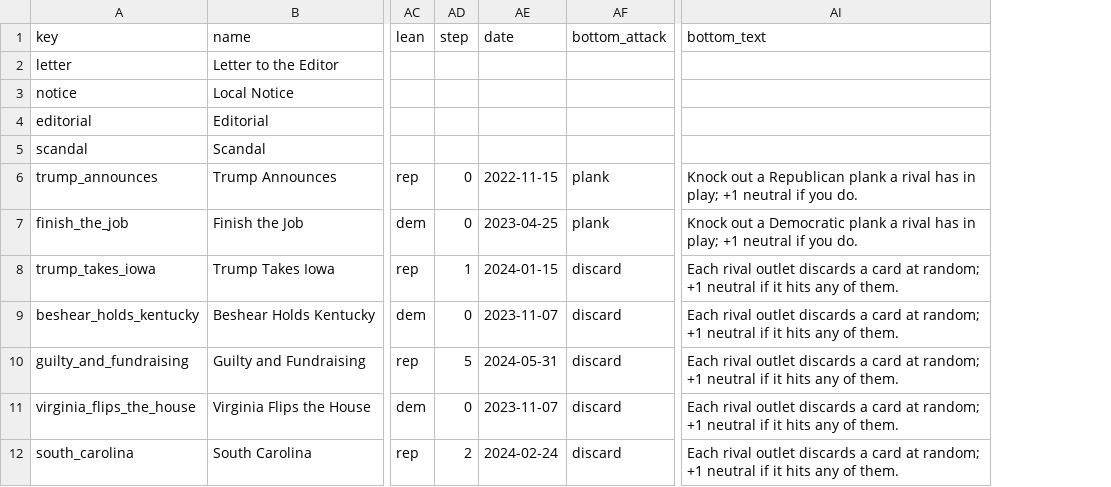
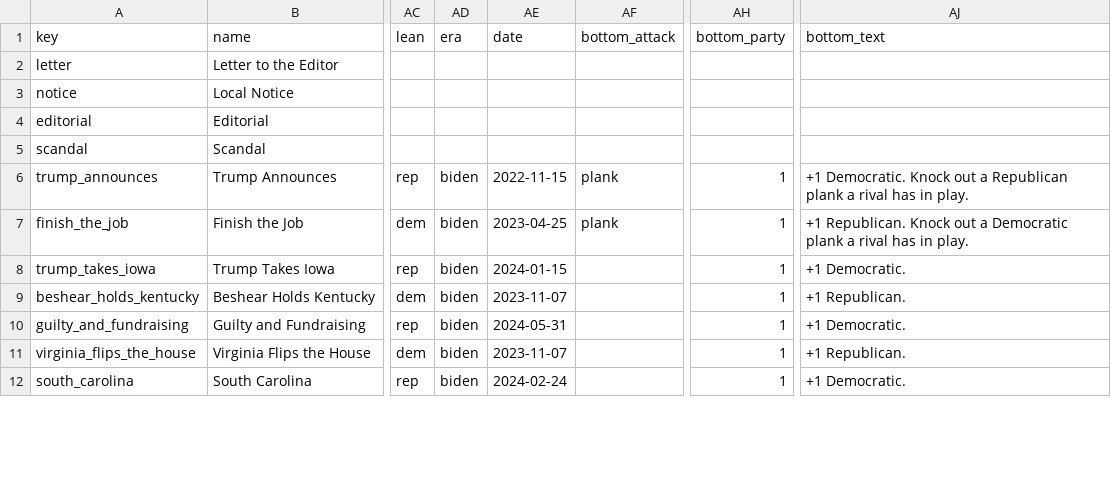
Before and after one commit to DavidSBennett/VotingGame, a CSV file: docs/deck-2024.csv, drawn as a sheet; only a part is shown, gaps mark what is left out; removed rows and columns are numbered as before the commit, all else as after; the diff covers the shown part only; the diff names each change by its address in the sheet, - before the commit and + after, or states it on an @@ line.

```diff
--- a/docs/deck-2024.csv
+++ b/docs/deck-2024.csv
-column AD (step), rows 6-12: 0 | 0 | 1 | 0 | 5 | 0 | 2
+column AD (era), rows 6-12: all biden
+column AH (bottom_party), rows 6-12: all 1
-AJ6 (bottom_text): Knock out a Republican plank a rival has in play; +1 neutral if you do.
+AJ6 (bottom_text): +1 Democratic. Knock out a Republican plank a rival has in play.
-AJ7 (bottom_text): Knock out a Democratic plank a rival has in play; +1 neutral if you do.
+AJ7 (bottom_text): +1 Republican. Knock out a Democratic plank a rival has in play.
-AF8:AF12 (bottom_attack): discard
+AF8:AF12 (bottom_attack): (empty)
-AJ8 (bottom_text): Each rival outlet discards a card at random; +1 neutral if it hits any of them.
+AJ8 (bottom_text): +1 Democratic.
-AJ9 (bottom_text): Each rival outlet discards a card at random; +1 neutral if it hits any of them.
+AJ9 (bottom_text): +1 Republican.
-AJ10 (bottom_text): Each rival outlet discards a card at random; +1 neutral if it hits any of them.
+AJ10 (bottom_text): +1 Democratic.
-AJ11 (bottom_text): Each rival outlet discards a card at random; +1 neutral if it hits any of them.
+AJ11 (bottom_text): +1 Republican.
-AJ12 (bottom_text): Each rival outlet discards a card at random; +1 neutral if it hits any of them.
+AJ12 (bottom_text): +1 Democratic.
```
Also changed, not shown: 110 edited cells elsewhere in this file, docs/stories-2024.csv, 3 other files.
